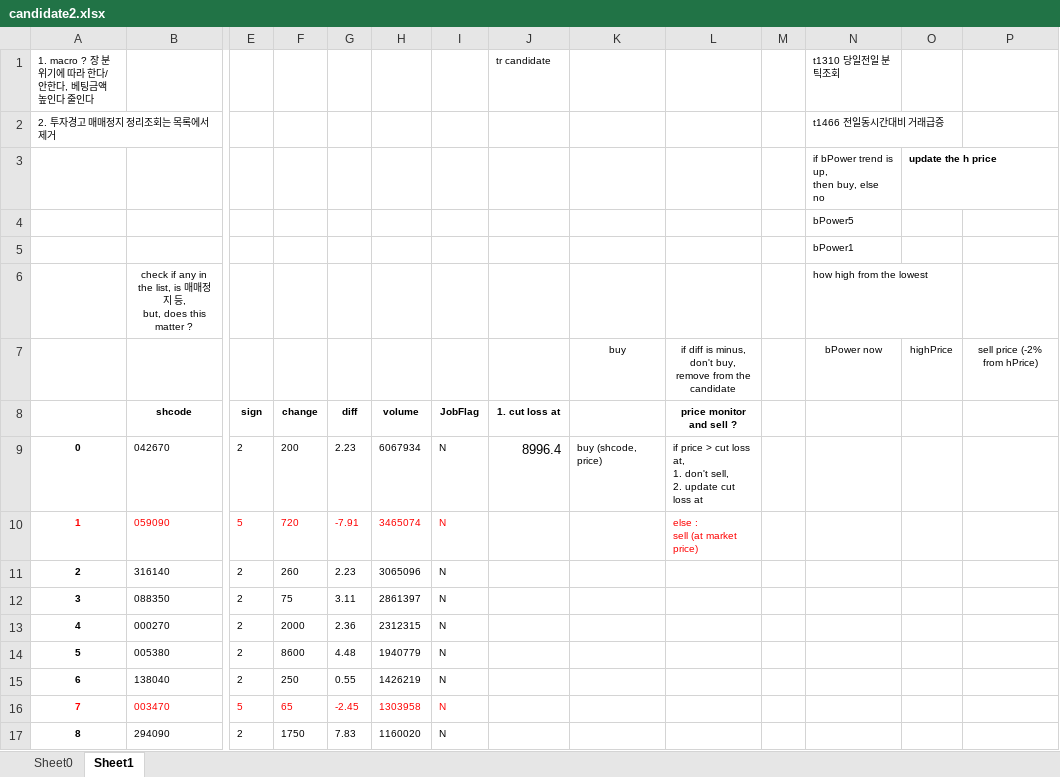
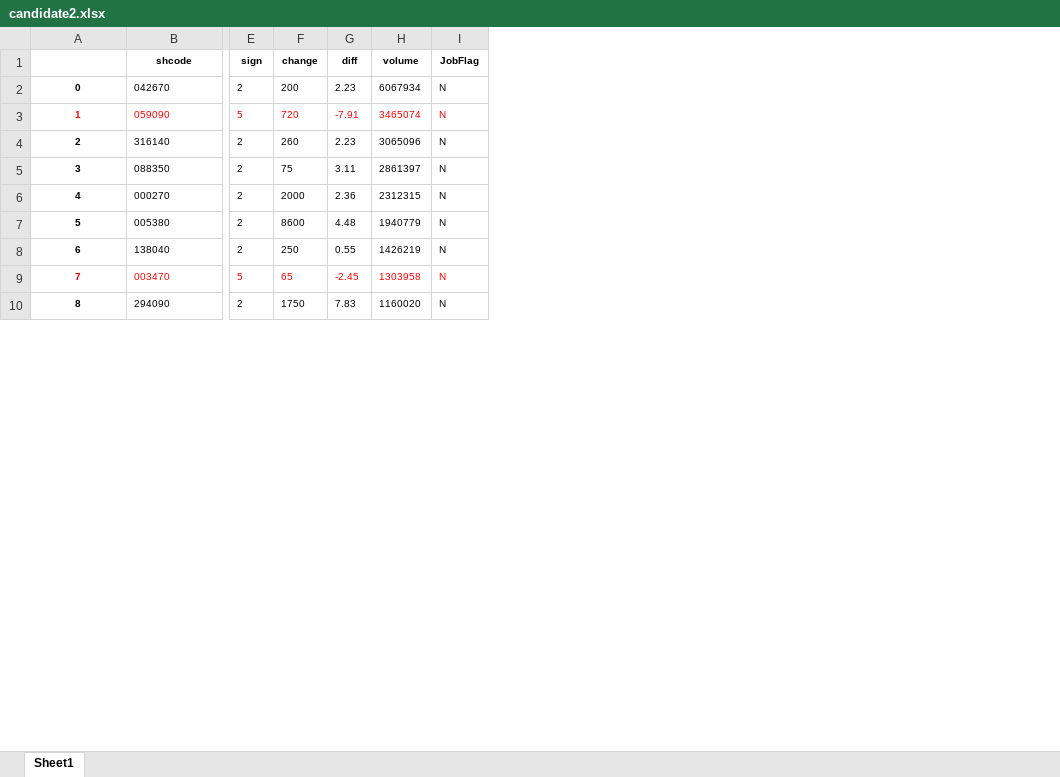
Before and after one commit to Moogun/berry, an Excel workbook: candidate2.xlsx, sheet Sheet1, drawn as a sheet; only a part is shown, gaps mark what is left out; values as stored, in another font and other column widths than the file's, no borders; removed rows and columns are numbered as before the commit, all else as after; rows hold the shown columns only; ↵ is a line break in a cell; the diff names each change by its address in the sheet, - before the commit and + after, or states it on an @@ line.

```diff
--- a/candidate2.xlsx (sheet Sheet1)
+++ b/candidate2.xlsx (sheet Sheet1)
-sheet tab: Sheet0
-column J (1. cut loss at), row 9: 8996.4
-column K, row 9: buy (shcode, price)
-column L (price monitor and sell ?), rows 9-10: if price > cut loss at, ↵ 1. don't sell, ↵ 2. update cut loss at | else : ↵ sell (at market price)
-column M, empty
-column N, empty
-column O, empty
-column P, empty
-row 1: 1. macro ? 장 분위기에 따라 한다/안한다, 베팅금액 높인다 줄인다 |  |  |  |  |  |  | tr candidate |  |  |  | t1310 당일전일 분틱조회
-row 2: 2. 투자경고 매매정지 정리조회는 목록에서 제거 |  |  |  |  |  |  |  |  |  |  | t1466 전일동시간대비 거래급증
-row 3:  |  |  |  |  |  |  |  |  |  |  | if bPower trend is up, ↵ then buy, else no | update the h price
-row 4:  |  |  |  |  |  |  |  |  |  |  | bPower5
-row 5:  |  |  |  |  |  |  |  |  |  |  | bPower1
-row 6:  | check if any in the list, is 매매정지 등, ↵ but, does this matter ? |  |  |  |  |  |  |  |  |  | how high from the lowest
-row 7:  |  |  |  |  |  |  |  | buy | if diff is minus, ↵ don't buy, remove from the candidate |  | bPower now | highPrice | sell price (-2% from hPrice)
```
Also changed, not shown: 1 other file.
